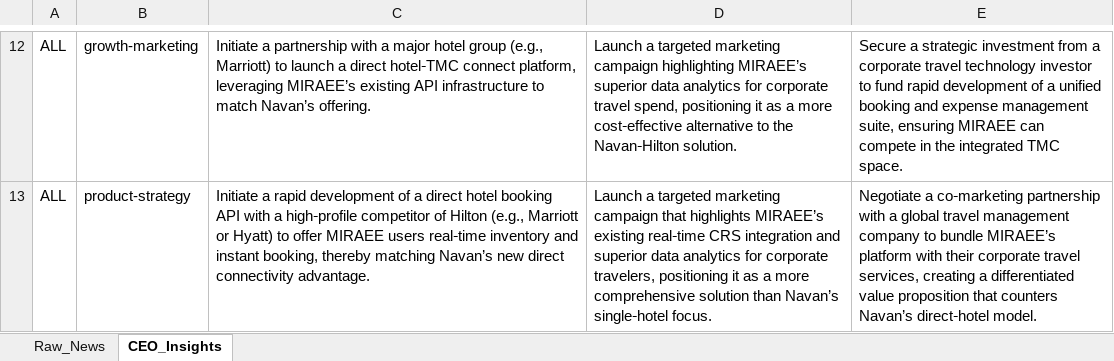
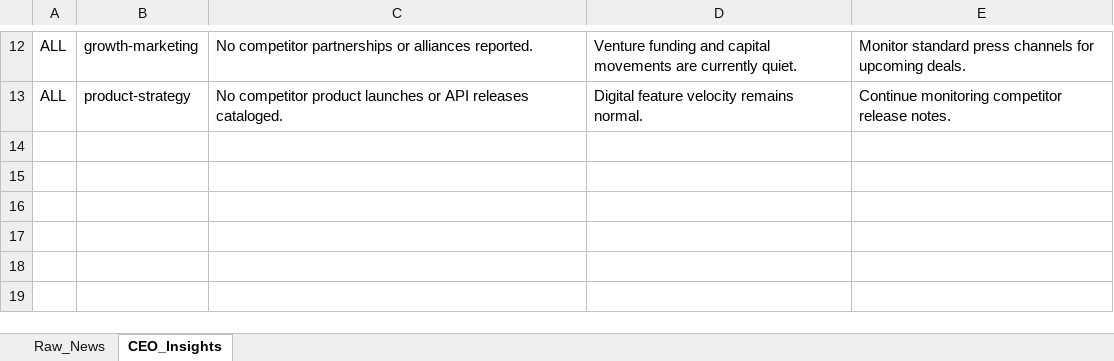
Before and after one commit to knirantar-Mondee/TabhiGroupDashboard_1, an Excel workbook: News_Dashboard/data/raw_news_database_Miraee.xlsx, sheet CEO_Insights, drawn as a sheet; only a part is shown, gaps mark what is left out; values as stored, in another font and other column widths than the file's, no borders; the diff covers the shown part only; the diff names each change by its address in the sheet, - before the commit and + after, or states it on an @@ line.

```diff
--- a/News_Dashboard/data/raw_news_database_Miraee.xlsx (sheet CEO_Insights)
+++ b/News_Dashboard/data/raw_news_database_Miraee.xlsx (sheet CEO_Insights)
-C12: Initiate a partnership with a major hotel group (e.g., Marriott) to launch a direct hotel‑TMC connect platform, leveraging MIRAEE’s existing API infrastructure to match Navan’s offering.
+C12: No competitor partnerships or alliances reported.
-D12: Launch a targeted marketing campaign highlighting MIRAEE’s superior data analytics for corporate travel spend, positioning it as a more cost‑effective alternative to the Navan‑Hilton solution.
+D12: Venture funding and capital movements are currently quiet.
-E12: Secure a strategic investment from a corporate travel technology investor to fund rapid development of a unified booking and expense management suite, ensuring MIRAEE can compete in the integrated TMC space.
+E12: Monitor standard press channels for upcoming deals.
-C13: Initiate a rapid development of a direct hotel booking API with a high‑profile competitor of Hilton (e.g., Marriott or Hyatt) to offer MIRAEE users real‑time inventory and instant booking, thereby matching Navan’s new direct connectivity advantage.
+C13: No competitor product launches or API releases cataloged.
-D13: Launch a targeted marketing campaign that highlights MIRAEE’s existing real‑time CRS integration and superior data analytics for corporate travelers, positioning it as a more comprehensive solution than Navan’s single‑hotel focus.
+D13: Digital feature velocity remains normal.
-E13: Negotiate a co‑marketing partnership with a global travel management company to bundle MIRAEE’s platform with their corporate travel services, creating a differentiated value proposition that counters Navan’s direct‑hotel model.
+E13: Continue monitoring competitor release notes.
```
Also changed, not shown: 30 edited cells elsewhere in this sheet, sheet Raw_News, News_Dashboard/data/raw_news_database_Mondee.xlsx, News_Intelligence/output/raw_news_database_Miraee.xlsx, 3 other files.
